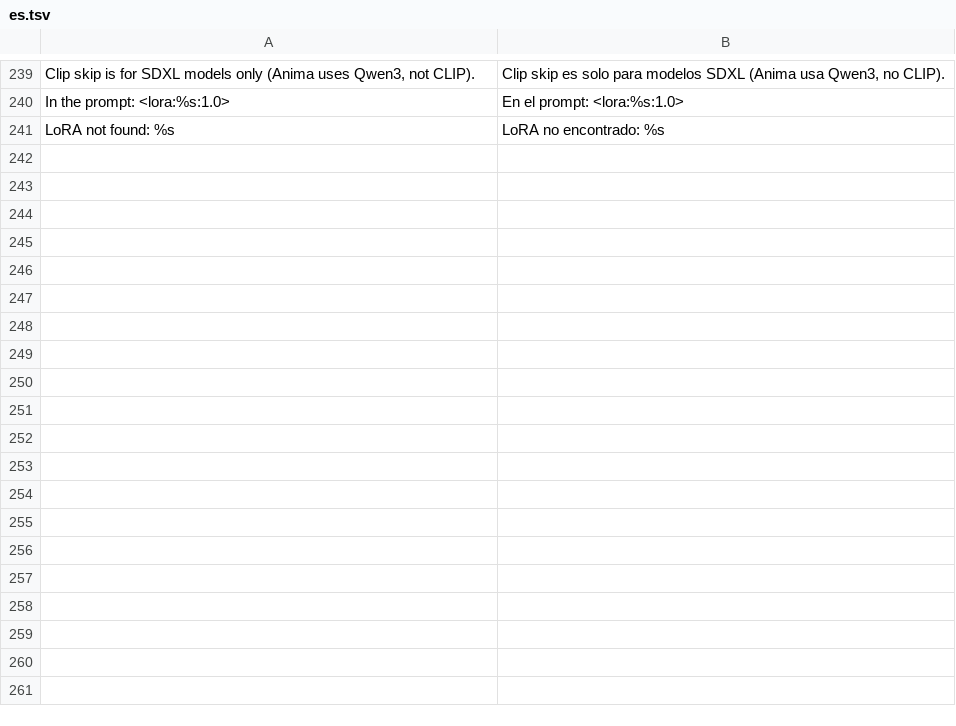
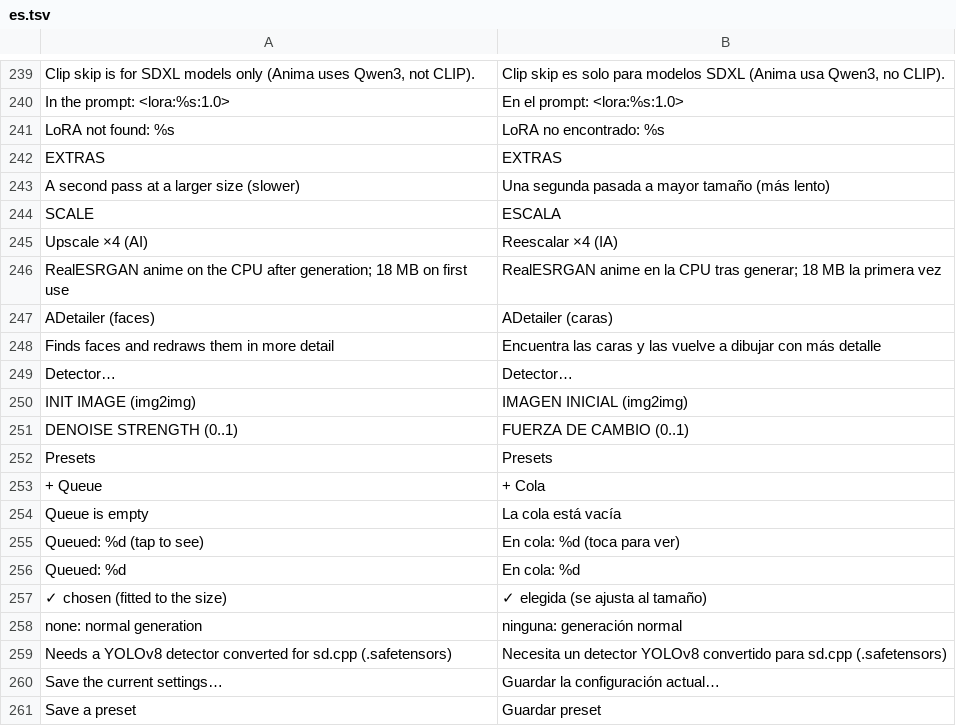
Before and after one commit to GrimmDev-Glitch/hexanima, a TSV file: app/assets/lang/es.tsv, drawn as a sheet; only a part is shown, gaps mark what is left out; the diff covers the shown part only; the diff names each change by its address in the sheet, - before the commit and + after, or states it on an @@ line.

```diff
--- a/app/assets/lang/es.tsv
+++ b/app/assets/lang/es.tsv
+row 242: EXTRAS | EXTRAS
+row 243: A second pass at a larger size (slower) | Una segunda pasada a mayor tamaño (más lento)
+row 244: SCALE | ESCALA
+row 245: Upscale ×4 (AI) | Reescalar ×4 (IA)
+row 246: RealESRGAN anime on the CPU after generation; 18 MB on first use | RealESRGAN anime en la CPU tras generar; 18 MB la primera vez
+row 247: ADetailer (faces) | ADetailer (caras)
+row 248: Finds faces and redraws them in more detail | Encuentra las caras y las vuelve a dibujar con más detalle
+row 249: Detector… | Detector…
+row 250: INIT IMAGE (img2img) | IMAGEN INICIAL (img2img)
+row 251: DENOISE STRENGTH (0..1) | FUERZA DE CAMBIO (0..1)
+row 252: Presets | Presets
+row 253: + Queue | + Cola
+row 254: Queue is empty | La cola está vacía
+row 255: Queued: %d (tap to see) | En cola: %d (toca para ver)
+row 256: Queued: %d | En cola: %d
+row 257: ✓ chosen (fitted to the size) | ✓ elegida (se ajusta al tamaño)
+row 258: none: normal generation | ninguna: generación normal
+row 259: Needs a YOLOv8 detector converted for sd.cpp (.safetensors) | Necesita un detector YOLOv8 convertido para sd.cpp (.safetensors)
+row 260: Save the current settings… | Guardar la configuración actual…
+row 261: Save a preset | Guardar preset
```
Also changed, not shown: 16 added rows elsewhere in this file, 12 other files.
